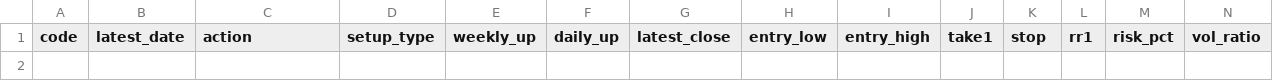
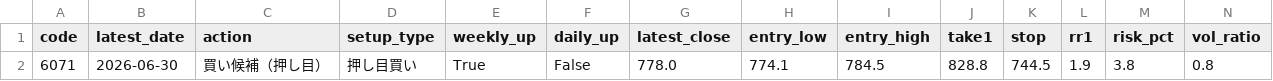
Before and after one commit to bosonization/kabu8-dashboard, a CSV file: dashboard_data/ifd_candidates_preopen.csv, drawn as a sheet; only a part is shown; rows hold the shown columns only; the diff names each change by its address in the sheet, - before the commit and + after, or states it on an @@ line.

```diff
--- a/dashboard_data/ifd_candidates_preopen.csv
+++ b/dashboard_data/ifd_candidates_preopen.csv
+row 2: 6071 | 2026-06-30 | 買い候補（押し目） | 押し目買い | True | False | 778.0 | 774.1 | 784.5 | 828.8 | 744.5 | 1.9 | 3.8 | 0.8
```
Also changed, not shown: dashboard_data/technical_buy_candidates.csv, dashboard_data/technical_priority_watchlist.csv, 5 other files.
